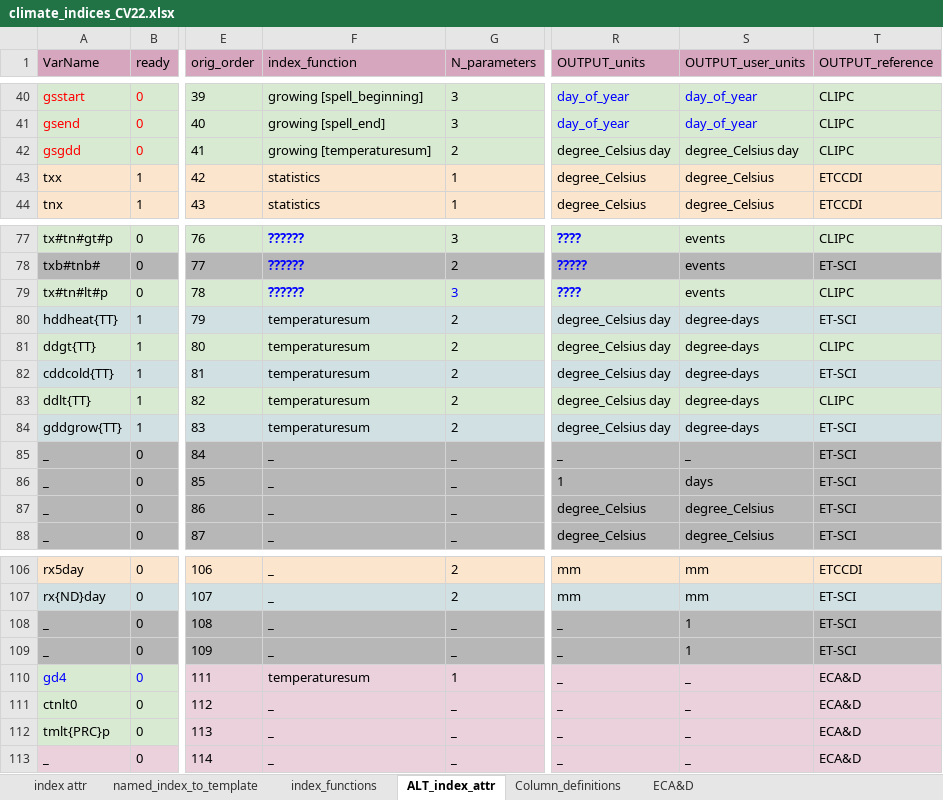
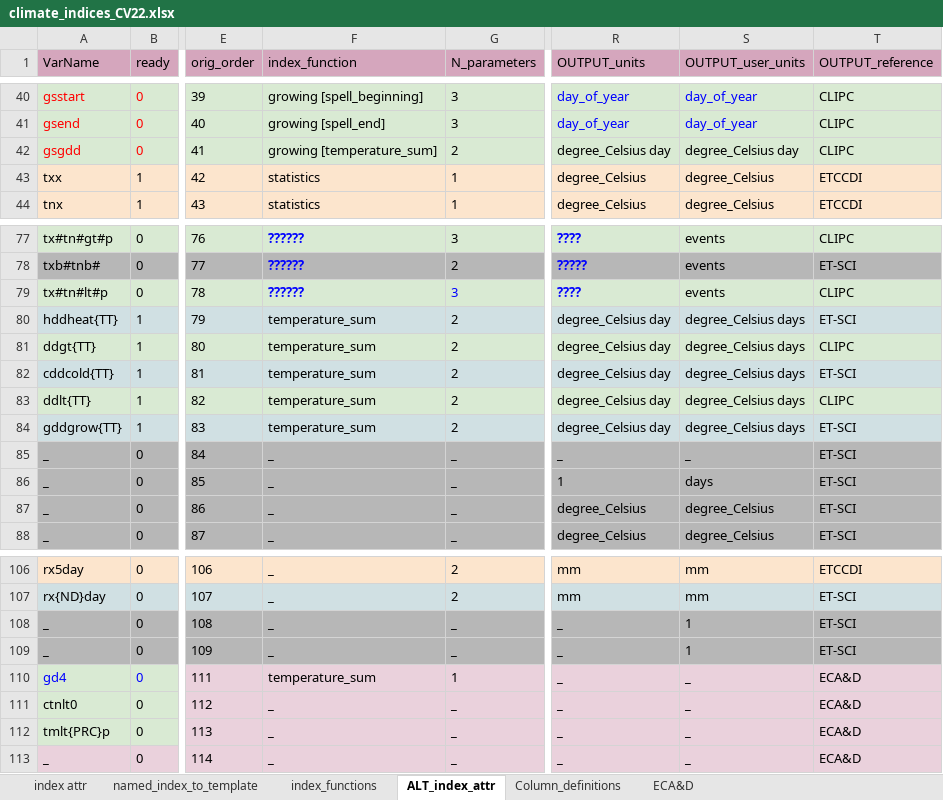
Before and after one commit to clix-meta/clix-meta, an Excel workbook: climate_indices_CV22.xlsx, sheet ALT_index_attr, drawn as a sheet; only a part is shown, gaps mark what is left out; values as stored, in another font and other column widths than the file's, no borders; charts and pictures not drawn; the diff names each change by its address in the sheet, - before the commit and + after, or states it on an @@ line.

Commit message:
Fixed DD units

```diff
--- a/climate_indices_CV22.xlsx (sheet ALT_index_attr)
+++ b/climate_indices_CV22.xlsx (sheet ALT_index_attr)
-F42 (index_function): growing [temperaturesum]
+F42 (index_function): growing [temperature_sum]
-F80:F84 (index_function): temperaturesum
+F80:F84 (index_function): temperature_sum
-S80:S84 (OUTPUT_user_units): degree-days
+S80:S84 (OUTPUT_user_units): degree_Celsius days
-F110 (index_function): temperaturesum
+F110 (index_function): temperature_sum
```
Also changed, not shown: 1 other file.
